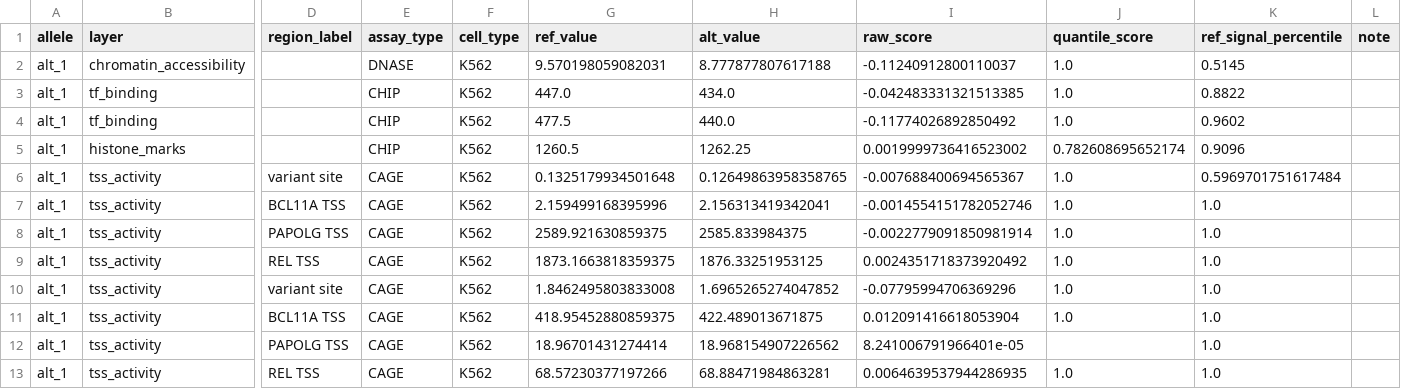
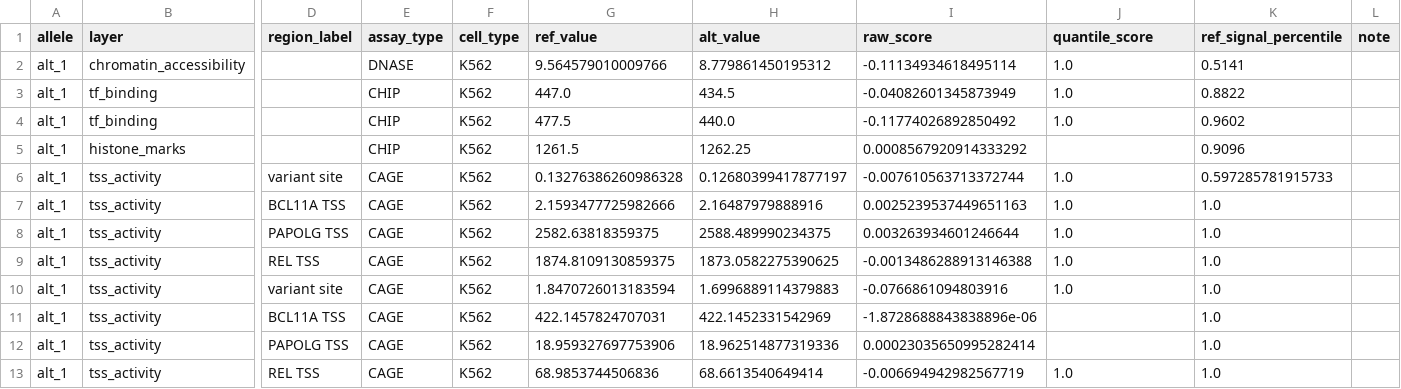
Before and after one commit to shntnu/chorus, a TSV file: examples/walkthroughs/variant_analysis/BCL11A_rs1427407/example_output.tsv, drawn as a sheet; only a part is shown, gaps mark what is left out; the diff names each change by its address in the sheet, - before the commit and + after, or states it on an @@ line.

```diff
--- a/examples/walkthroughs/variant_analysis/BCL11A_rs1427407/example_output.tsv
+++ b/examples/walkthroughs/variant_analysis/BCL11A_rs1427407/example_output.tsv
-G2 (ref_value): 9.570198059082031
+G2 (ref_value): 9.564579010009766
-H2 (alt_value): 8.777877807617188
+H2 (alt_value): 8.779861450195312
-I2 (raw_score): -0.11240912800110037
+I2 (raw_score): -0.11134934618495114
-K2 (ref_signal_percentile): 0.5145
+K2 (ref_signal_percentile): 0.5141
-H3 (alt_value): 434.0
+H3 (alt_value): 434.5
-I3 (raw_score): -0.042483331321513385
+I3 (raw_score): -0.04082601345873949
-G5 (ref_value): 1260.5
+G5 (ref_value): 1261.5
-I5 (raw_score): 0.0019999736416523002
+I5 (raw_score): 0.0008567920914333292
-J5 (quantile_score): 0.782608695652174
+J5 (quantile_score): (empty)
-G6 (ref_value): 0.1325179934501648
+G6 (ref_value): 0.13276386260986328
-H6 (alt_value): 0.12649863958358765
+H6 (alt_value): 0.12680399417877197
-I6 (raw_score): -0.007688400694565367
+I6 (raw_score): -0.007610563713372744
-K6 (ref_signal_percentile): 0.5969701751617484
+K6 (ref_signal_percentile): 0.597285781915733
-G7 (ref_value): 2.159499168395996
+G7 (ref_value): 2.1593477725982666
-H7 (alt_value): 2.156313419342041
+H7 (alt_value): 2.16487979888916
-I7 (raw_score): -0.0014554151782052746
+I7 (raw_score): 0.0025239537449651163
-G8 (ref_value): 2589.921630859375
+G8 (ref_value): 2582.63818359375
-H8 (alt_value): 2585.833984375
+H8 (alt_value): 2588.489990234375
-I8 (raw_score): -0.0022779091850981914
+I8 (raw_score): 0.003263934601246644
-G9 (ref_value): 1873.1663818359375
+G9 (ref_value): 1874.8109130859375
-H9 (alt_value): 1876.33251953125
+H9 (alt_value): 1873.0582275390625
-I9 (raw_score): 0.0024351718373920492
+I9 (raw_score): -0.0013486288913146388
-G10 (ref_value): 1.8462495803833008
+G10 (ref_value): 1.8470726013183594
-H10 (alt_value): 1.6965265274047852
+H10 (alt_value): 1.6996889114379883
-I10 (raw_score): -0.07795994706369296
+I10 (raw_score): -0.0766861094803916
-G11 (ref_value): 418.95452880859375
+G11 (ref_value): 422.1457824707031
-H11 (alt_value): 422.489013671875
+H11 (alt_value): 422.1452331542969
-I11 (raw_score): 0.012091416618053904
+I11 (raw_score): -1.8728688843838896e-06
-J11 (quantile_score): 1.0
+J11 (quantile_score): (empty)
-G12 (ref_value): 18.96701431274414
+G12 (ref_value): 18.959327697753906
-H12 (alt_value): 18.968154907226562
+H12 (alt_value): 18.962514877319336
-I12 (raw_score): 8.241006791966401e-05
+I12 (raw_score): 0.00023035650995282414
-G13 (ref_value): 68.57230377197266
+G13 (ref_value): 68.9853744506836
-H13 (alt_value): 68.88471984863281
+H13 (alt_value): 68.6613540649414
-I13 (raw_score): 0.0064639537944286935
+I13 (raw_score): -0.006694942982567719
```
Also changed, not shown: examples/walkthroughs/validation/SORT1_rs12740374_with_CEBP/example_output.tsv, examples/walkthroughs/variant_analysis/FTO_rs1421085/example_output.tsv, 28 other files.
